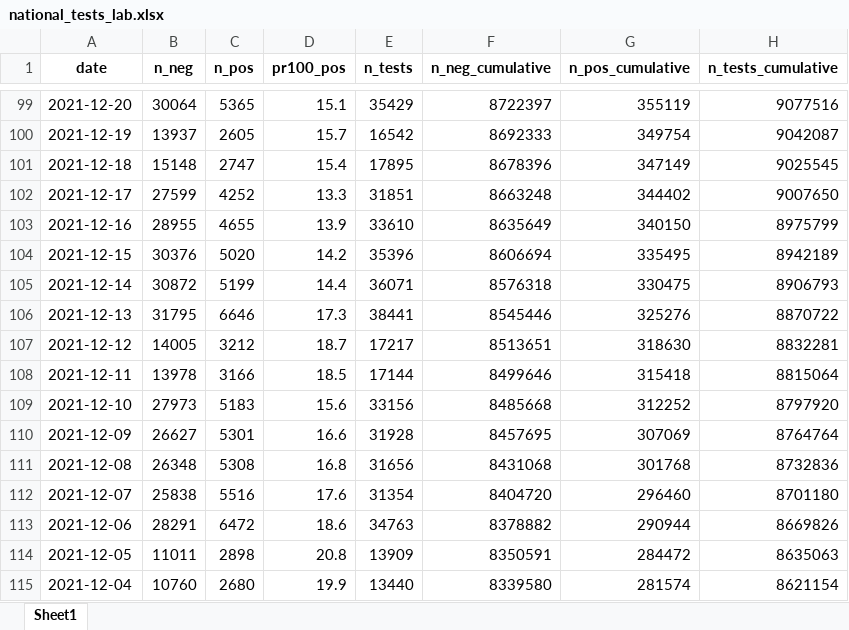
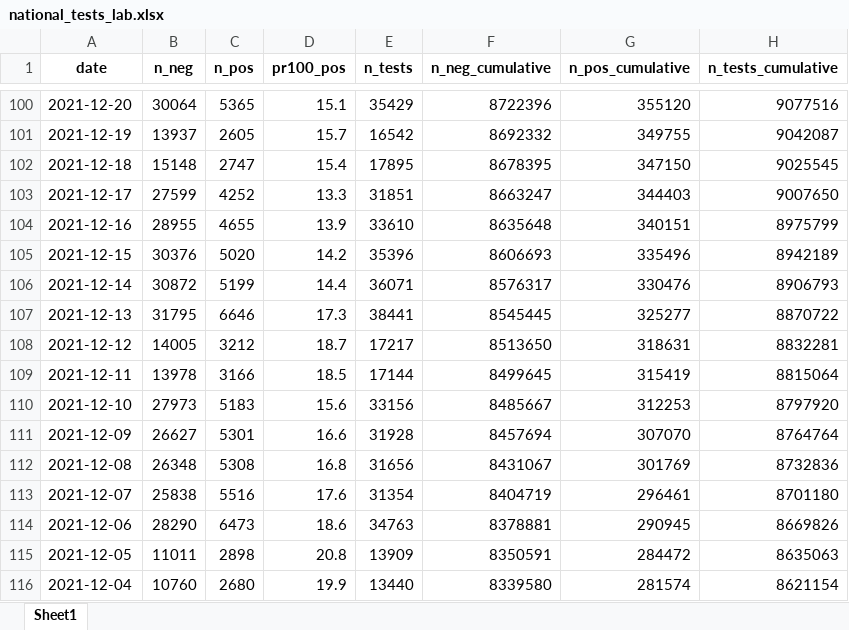
Before and after one commit to minrk/covid19-nor-data, an Excel workbook: data/03_covid_tests/national_tests_lab.xlsx, sheet Sheet1, drawn as a sheet; only a part is shown, gaps mark what is left out; values as stored, in another font and other column widths than the file's, no borders; addresses are those after the commit; the diff covers the shown part only; the diff names each change by its address in the sheet, - before the commit and + after, or states it on an @@ line.

```diff
--- a/data/03_covid_tests/national_tests_lab.xlsx (sheet Sheet1)
+++ b/data/03_covid_tests/national_tests_lab.xlsx (sheet Sheet1)
-F100 (n_neg_cumulative): 8722397
+F100 (n_neg_cumulative): 8722396
-G100 (n_pos_cumulative): 355119
+G100 (n_pos_cumulative): 355120
-F101 (n_neg_cumulative): 8692333
+F101 (n_neg_cumulative): 8692332
-G101 (n_pos_cumulative): 349754
+G101 (n_pos_cumulative): 349755
-F102 (n_neg_cumulative): 8678396
+F102 (n_neg_cumulative): 8678395
-G102 (n_pos_cumulative): 347149
+G102 (n_pos_cumulative): 347150
-F103 (n_neg_cumulative): 8663248
+F103 (n_neg_cumulative): 8663247
-G103 (n_pos_cumulative): 344402
+G103 (n_pos_cumulative): 344403
-F104 (n_neg_cumulative): 8635649
+F104 (n_neg_cumulative): 8635648
-G104 (n_pos_cumulative): 340150
+G104 (n_pos_cumulative): 340151
-F105 (n_neg_cumulative): 8606694
+F105 (n_neg_cumulative): 8606693
-G105 (n_pos_cumulative): 335495
+G105 (n_pos_cumulative): 335496
-F106 (n_neg_cumulative): 8576318
+F106 (n_neg_cumulative): 8576317
-G106 (n_pos_cumulative): 330475
+G106 (n_pos_cumulative): 330476
-F107 (n_neg_cumulative): 8545446
+F107 (n_neg_cumulative): 8545445
-G107 (n_pos_cumulative): 325276
+G107 (n_pos_cumulative): 325277
-F108 (n_neg_cumulative): 8513651
+F108 (n_neg_cumulative): 8513650
-G108 (n_pos_cumulative): 318630
+G108 (n_pos_cumulative): 318631
-F109 (n_neg_cumulative): 8499646
+F109 (n_neg_cumulative): 8499645
-G109 (n_pos_cumulative): 315418
+G109 (n_pos_cumulative): 315419
-F110 (n_neg_cumulative): 8485668
+F110 (n_neg_cumulative): 8485667
-G110 (n_pos_cumulative): 312252
+G110 (n_pos_cumulative): 312253
-F111 (n_neg_cumulative): 8457695
+F111 (n_neg_cumulative): 8457694
-G111 (n_pos_cumulative): 307069
+G111 (n_pos_cumulative): 307070
-F112 (n_neg_cumulative): 8431068
+F112 (n_neg_cumulative): 8431067
-G112 (n_pos_cumulative): 301768
+G112 (n_pos_cumulative): 301769
-F113 (n_neg_cumulative): 8404720
+F113 (n_neg_cumulative): 8404719
-G113 (n_pos_cumulative): 296460
+G113 (n_pos_cumulative): 296461
-B114 (n_neg): 28291
+B114 (n_neg): 28290
-C114 (n_pos): 6472
+C114 (n_pos): 6473
-F114 (n_neg_cumulative): 8378882
+F114 (n_neg_cumulative): 8378881
-G114 (n_pos_cumulative): 290944
+G114 (n_pos_cumulative): 290945
```
Also changed, not shown: 1 added row and 317 edited cells elsewhere in this sheet, data/03_covid_tests/national_tests.xlsx, 2 other files.
